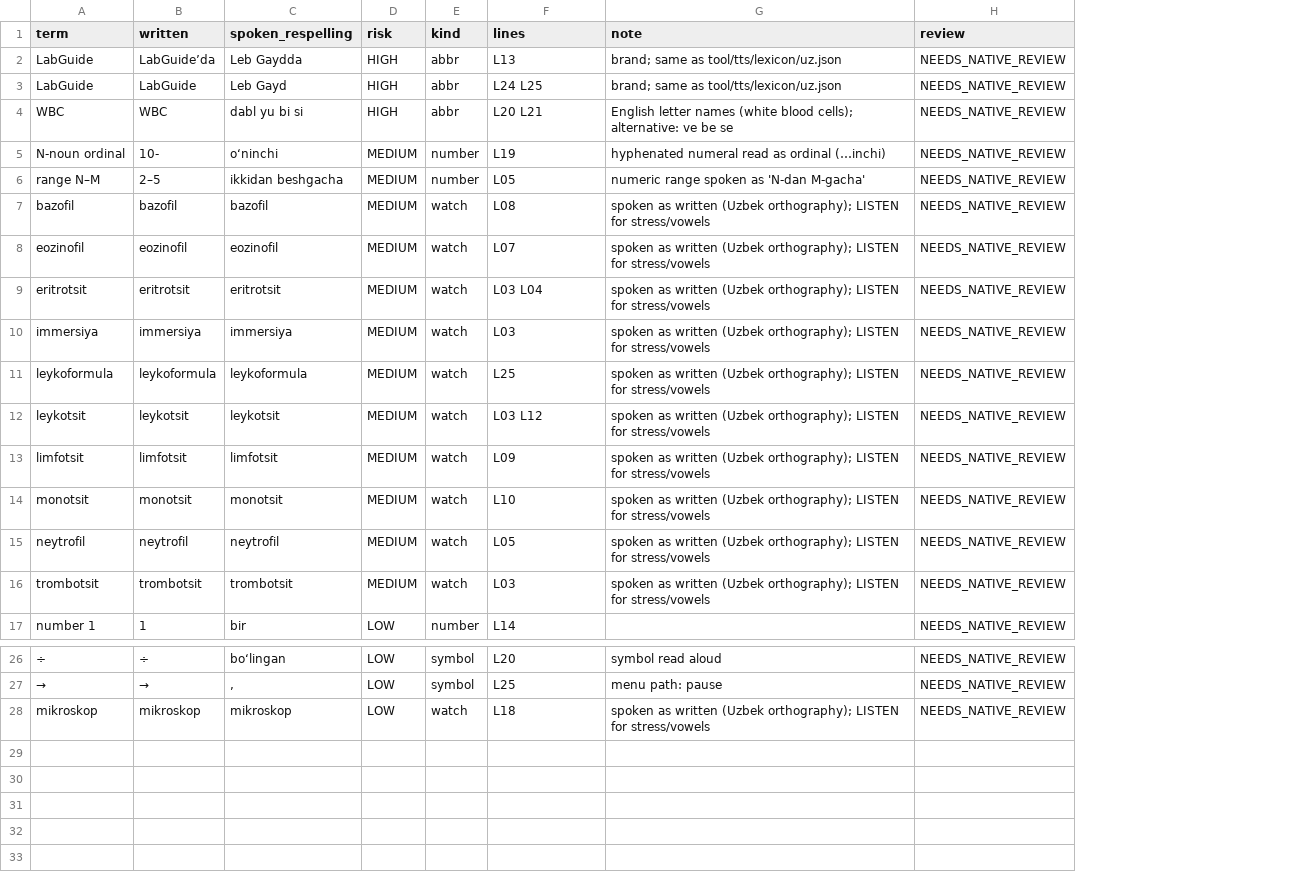
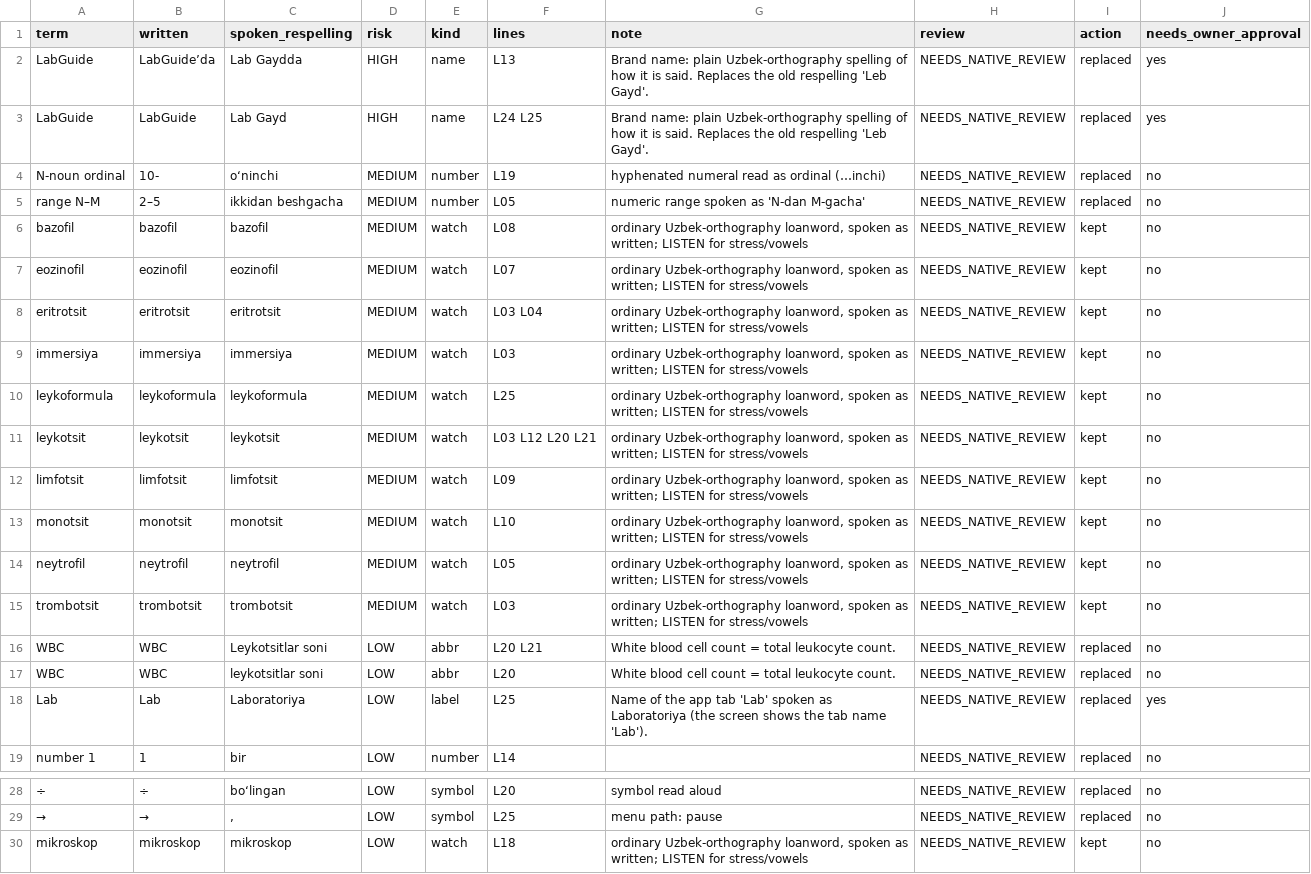
Before and after one commit to davlatsudekspert/LabGuide, a CSV file: docs/video/leukocyte/voice_uz/pronunciation_uz.csv, drawn as a sheet; only a part is shown, gaps mark what is left out; removed rows and columns are numbered as before the commit, all else as after; the diff names each change by its address in the sheet, - before the commit and + after, or states it on an @@ line.

```diff
--- a/docs/video/leukocyte/voice_uz/pronunciation_uz.csv
+++ b/docs/video/leukocyte/voice_uz/pronunciation_uz.csv
+column I (action), rows 2-15: replaced | replaced | replaced | replaced | kept | kept | kept | kept | kept | kept | kept | kept | kept | kept; row 19: replaced; rows 28-30: replaced | replaced | kept
+column J (needs_owner_approval), rows 2-15: yes | yes | no | no | no | no | no | no | no | no | no | no | no | no; row 19: no; rows 28-30: all no
-C2 (spoken_respelling): Leb Gaydda
+C2 (spoken_respelling): Lab Gaydda
-E2:E3 (kind): abbr
+E2:E3 (kind): name
-G2:G3 (note): brand; same as tool/tts/lexicon/uz.json
+G2:G3 (note): Brand name: plain Uzbek-orthography spelling of how it is said. Replaces the old respelling 'Leb Gayd'.
-C3 (spoken_respelling): Leb Gayd
+C3 (spoken_respelling): Lab Gayd
-row 4: WBC | WBC | dabl yu bi si | HIGH | abbr | L20 L21 | English letter names (white blood cells); alternative: ve be se | NEEDS_NATIVE_REVIEW
-G6:G15 (note): spoken as written (Uzbek orthography); LISTEN for…
+G6:G15 (note): ordinary Uzbek-orthography loanword, spoken as written; LISTEN for…
-F11 (lines): L03 L12
+F11 (lines): L03 L12 L20 L21
+row 16: WBC | WBC | Leykotsitlar soni | LOW | abbr | L20 L21 | White blood cell count = total leukocyte count. | NEEDS_NATIVE_REVIEW | replaced | no
+row 17: WBC | WBC | leykotsitlar soni | LOW | abbr | L20 | White blood cell count = total leukocyte count. | NEEDS_NATIVE_REVIEW | replaced | no
+row 18: Lab | Lab | Laboratoriya | LOW | label | L25 | Name of the app tab 'Lab' spoken as Laboratoriya (the screen shows the tab name 'Lab'). | NEEDS_NATIVE_REVIEW | replaced | yes
-G30 (note): spoken as written (Uzbek orthography); LISTEN for…
+G30 (note): ordinary Uzbek-orthography loanword, spoken as written; LISTEN for…
```
Also changed, not shown: docs/video/calculators/voice_uz/pronunciation_uz.csv, docs/video/gcms/voice_uz/pronunciation_uz.csv, 40 other files.
